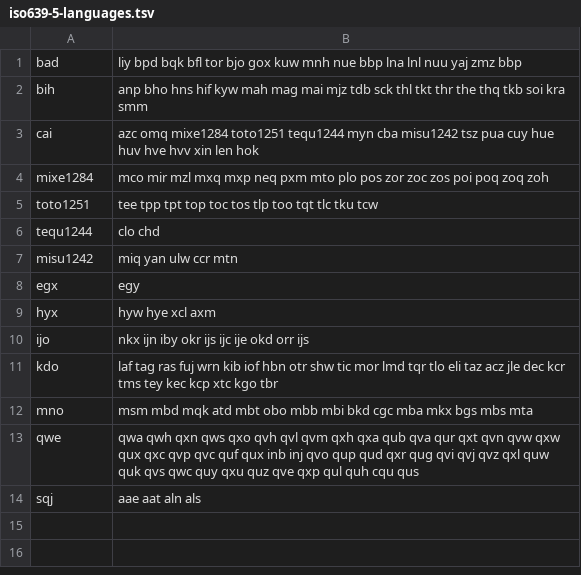
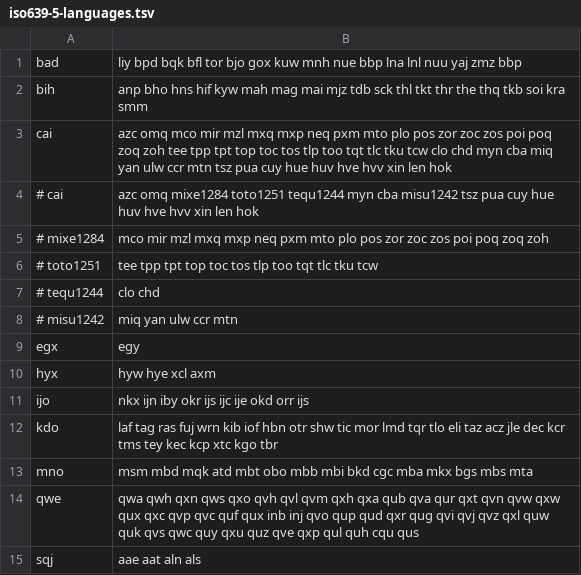
Before and after one commit to Helsinki-NLP/LanguageCodes, a TSV file: data/iso639-5-languages.tsv, drawn as a sheet.

```diff
--- a/data/iso639-5-languages.tsv
+++ b/data/iso639-5-languages.tsv
@@ -2,7 +2,8 @@ bad	liy bpd bqk bfl tor bjo gox kuw mnh nue bbp lna lnl nuu yaj zmz bbp
 bih	anp bho hns hif kyw mah mag mai mjz tdb sck thl tkt thr the thq tkb soi kra smm
-cai	azc omq mixe1284 toto1251 tequ1244 myn cba misu1242 tsz pua cuy hue huv hve hvv xin len hok
-mixe1284	mco mir mzl mxq mxp neq pxm mto plo pos zor zoc zos poi poq zoq zoh
-toto1251	tee tpp tpt top toc tos tlp too tqt tlc tku tcw
-tequ1244	clo chd
-misu1242	miq yan ulw ccr mtn
+cai	azc omq mco mir mzl mxq mxp neq pxm mto plo pos zor zoc zos poi poq zoq zoh tee tpp tpt top toc tos tlp too tqt tlc tku tcw clo chd myn cba miq yan ulw ccr mtn tsz pua cuy hue huv hve hvv xin len hok
+# cai	azc omq mixe1284 toto1251 tequ1244 myn cba misu1242 tsz pua cuy hue huv hve hvv xin len hok
+# mixe1284	mco mir mzl mxq mxp neq pxm mto plo pos zor zoc zos poi poq zoq zoh
+# toto1251	tee tpp tpt top toc tos tlp too tqt tlc tku tcw
+# tequ1244	clo chd
+# misu1242	miq yan ulw ccr mtn
 egx	egy
```
Also changed, not shown: 5 other files.
